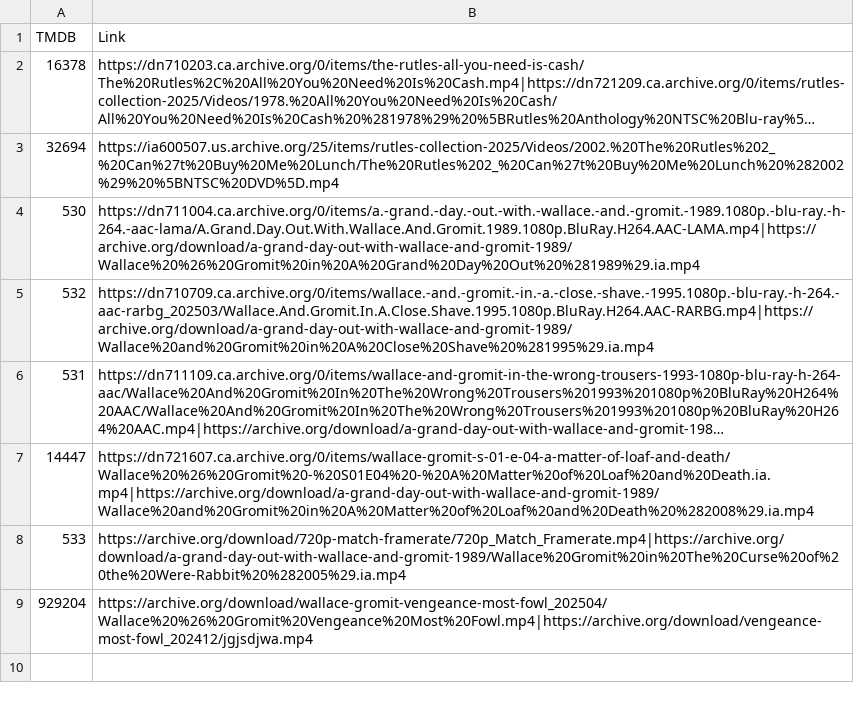
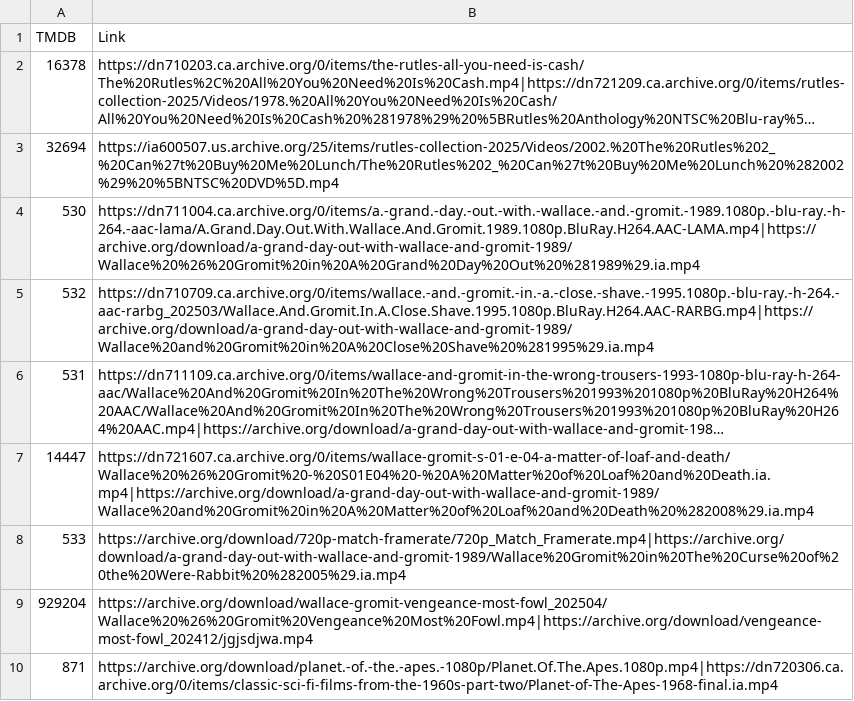
Before and after one commit to alfredawakeford/AlfredsEpicMovieApp, a CSV file: movielinks.csv, drawn as a sheet; long unchanged cells end in ….

Commit message:
Update movielinks.csv

```diff
--- a/movielinks.csv
+++ b/movielinks.csv
@@ -9 +9,2 @@ TMDB,Link
 929204,https://archive.org/download/wallace-gromit-vengeance-most-fowl_202504/Wallace%20%26%20Gromit%20Vengeance%20Most%20Fowl.mp4|https://archive.org/download/vengeance-most-fowl_202412/jgjsdjwa.mp4
+871,https://archive.org/download/planet.-of.-the.-apes.-1080p/Planet.Of.The.Apes.1080p.mp4|https://dn720306.ca.archive.org/0/items/classic-sci-fi-films-from-the-1960s-part-two/Planet-of-The-Apes-1968-final.ia.mp4
```
